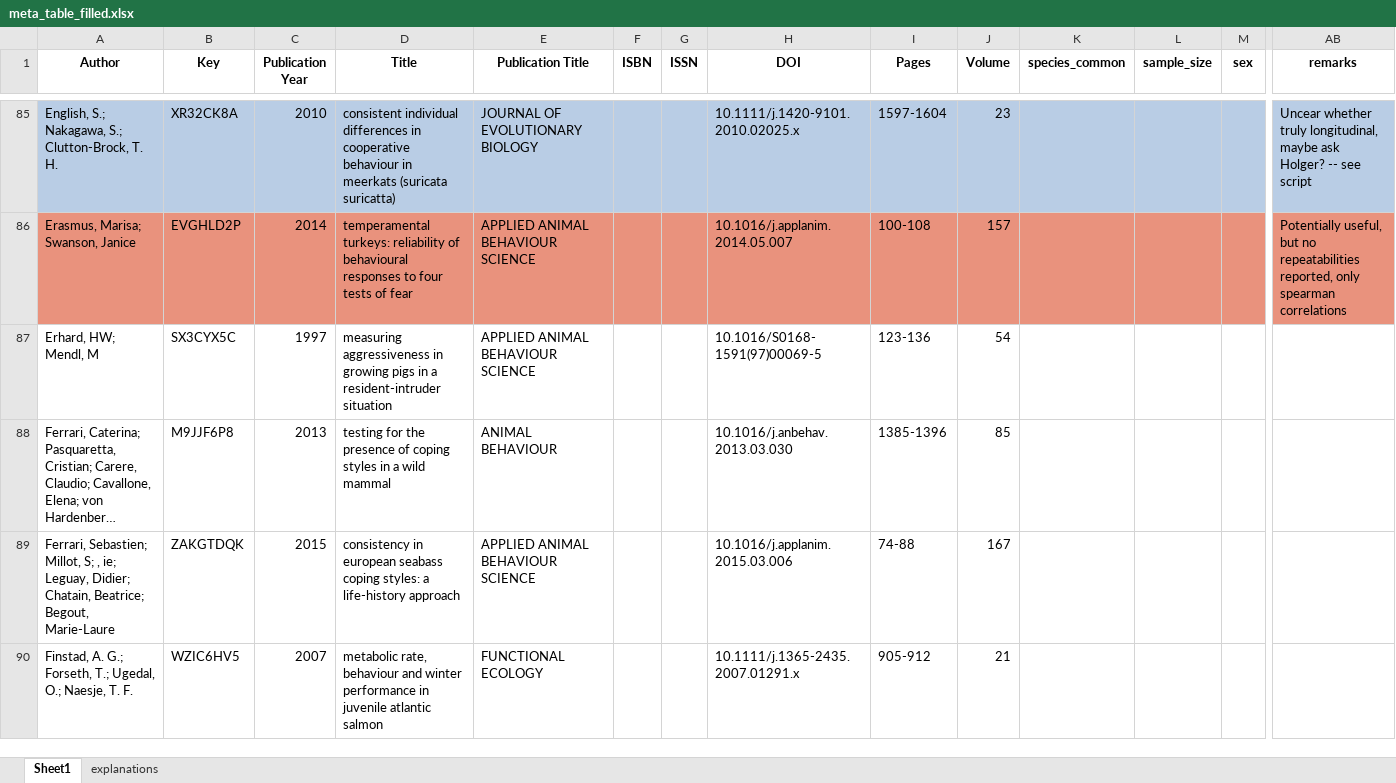
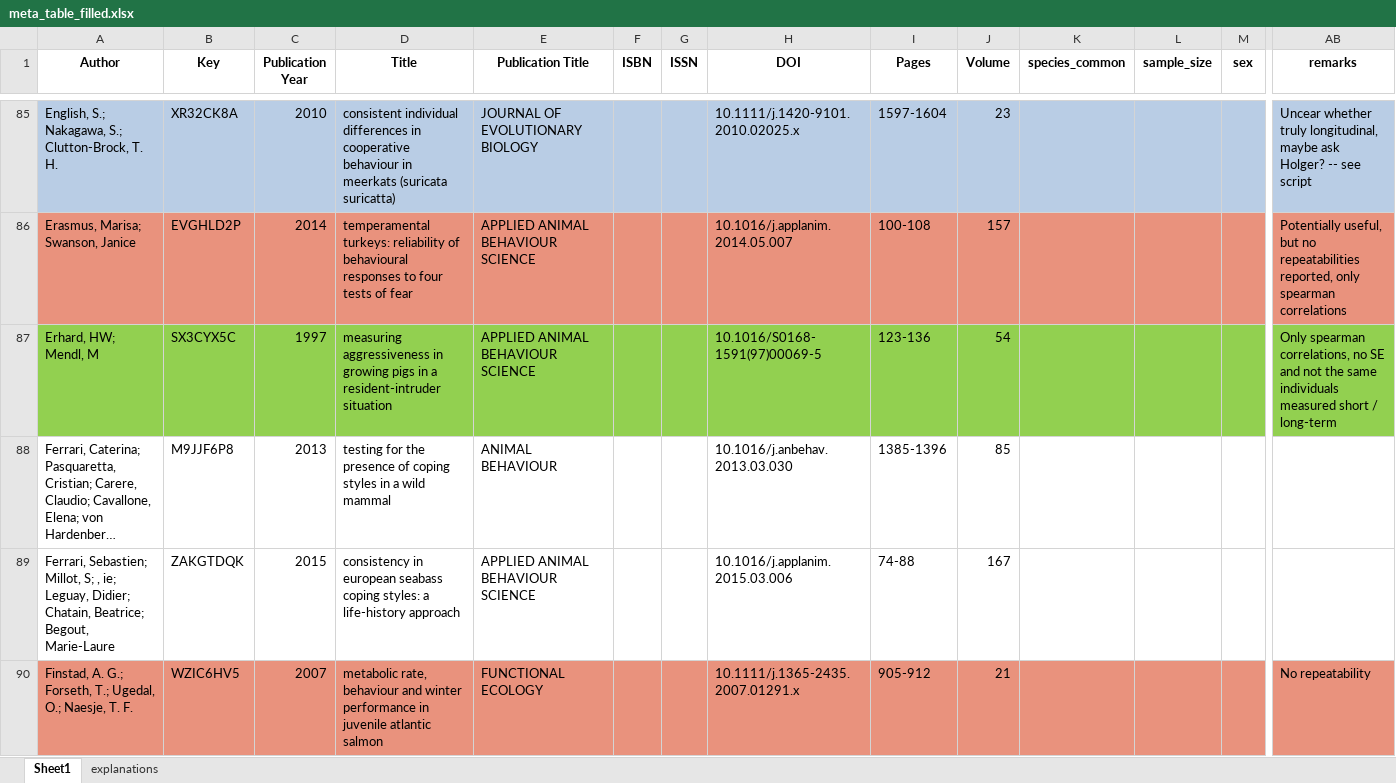
Before and after one commit to mastoffel/rpt_behav_meta, an Excel workbook: data/meta_table_filled.xlsx, sheet Sheet1, drawn as a sheet; only a part is shown, gaps mark what is left out; long unchanged cells end in …; values as stored, in another font and other column widths than the file's, no borders; the diff covers the shown part only; the diff names each change by its address in the sheet, - before the commit and + after, or states it on an @@ line.

```diff
--- a/data/meta_table_filled.xlsx (sheet Sheet1)
+++ b/data/meta_table_filled.xlsx (sheet Sheet1)
-A87:AB87 fill: none
+A87:AB87 fill: #92D050
-AB87 (remarks): (empty)
+AB87 (remarks): Only spearman correlations, no SE and not the same individuals measured short / long-term
-A90:AB90 fill: none
+A90:AB90 fill: #E9927D
-AB90 (remarks): (empty)
+AB90 (remarks): No repeatability
```
Also changed, not shown: 9 edited cells and cell formats elsewhere in this sheet, 16 other files.
